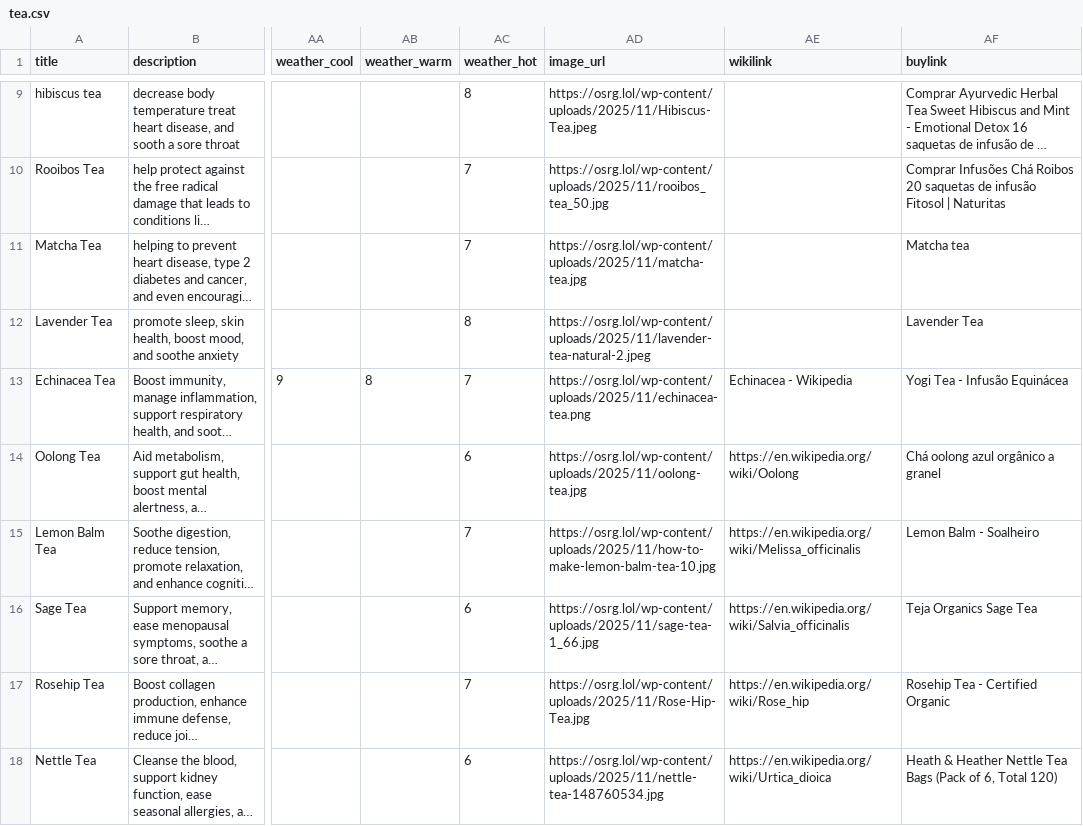
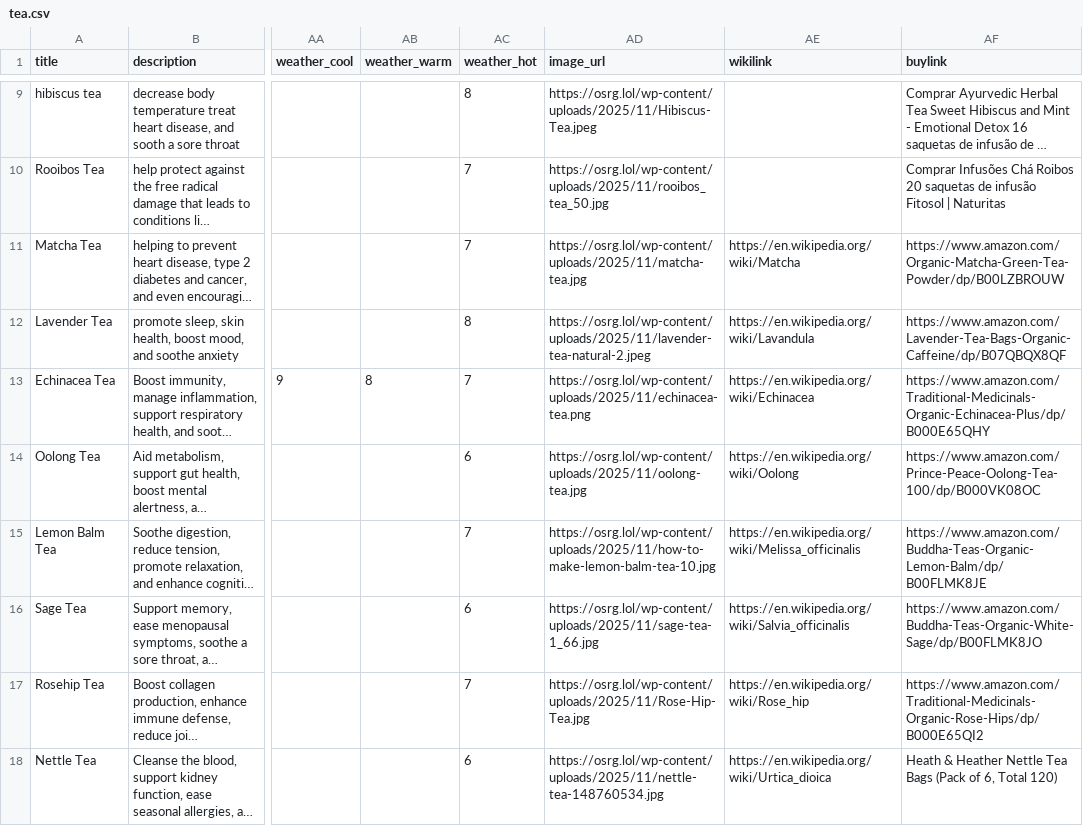
Before and after one commit to osrgomer/OSRG, a CSV file: apps/tea/tea.csv, drawn as a sheet; only a part is shown, gaps mark what is left out; long unchanged cells end in …; the diff names each change by its address in the sheet, - before the commit and + after, or states it on an @@ line.

Commit message:
Fix Tea Time purchase links - replace broken URLs with working Amazon links

```diff
--- a/apps/tea/tea.csv
+++ b/apps/tea/tea.csv
-AE11 (wikilink): (empty)
+AE11 (wikilink): https://en.wikipedia.org/wiki/Matcha
-AF11 (buylink): Matcha tea
+AF11 (buylink): https://www.amazon.com/Organic-Matcha-Green-Tea-Powder/dp/B00LZBROUW
-AE12 (wikilink): (empty)
+AE12 (wikilink): https://en.wikipedia.org/wiki/Lavandula
-AF12 (buylink): Lavender Tea
+AF12 (buylink): https://www.amazon.com/Lavender-Tea-Bags-Organic-Caffeine/dp/B07QBQX8QF
-AE13 (wikilink): Echinacea - Wikipedia
+AE13 (wikilink): https://en.wikipedia.org/wiki/Echinacea
-AF13 (buylink): Yogi Tea - Infusão Equinácea
+AF13 (buylink): https://www.amazon.com/Traditional-Medicinals-Organic-Echinacea-Plus/dp/B000E65QHY
-AF14 (buylink): Chá oolong azul orgânico a granel
+AF14 (buylink): https://www.amazon.com/Prince-Peace-Oolong-Tea-100/dp/B000VK08OC
-AF15 (buylink): Lemon Balm - Soalheiro
+AF15 (buylink): https://www.amazon.com/Buddha-Teas-Organic-Lemon-Balm/dp/B00FLMK8JE
-AF16 (buylink): Teja Organics Sage Tea
+AF16 (buylink): https://www.amazon.com/Buddha-Teas-Organic-White-Sage/dp/B00FLMK8JO
-AF17 (buylink): Rosehip Tea - Certified Organic
+AF17 (buylink): https://www.amazon.com/Traditional-Medicinals-Organic-Rose-Hips/dp/B000E65QI2
```
